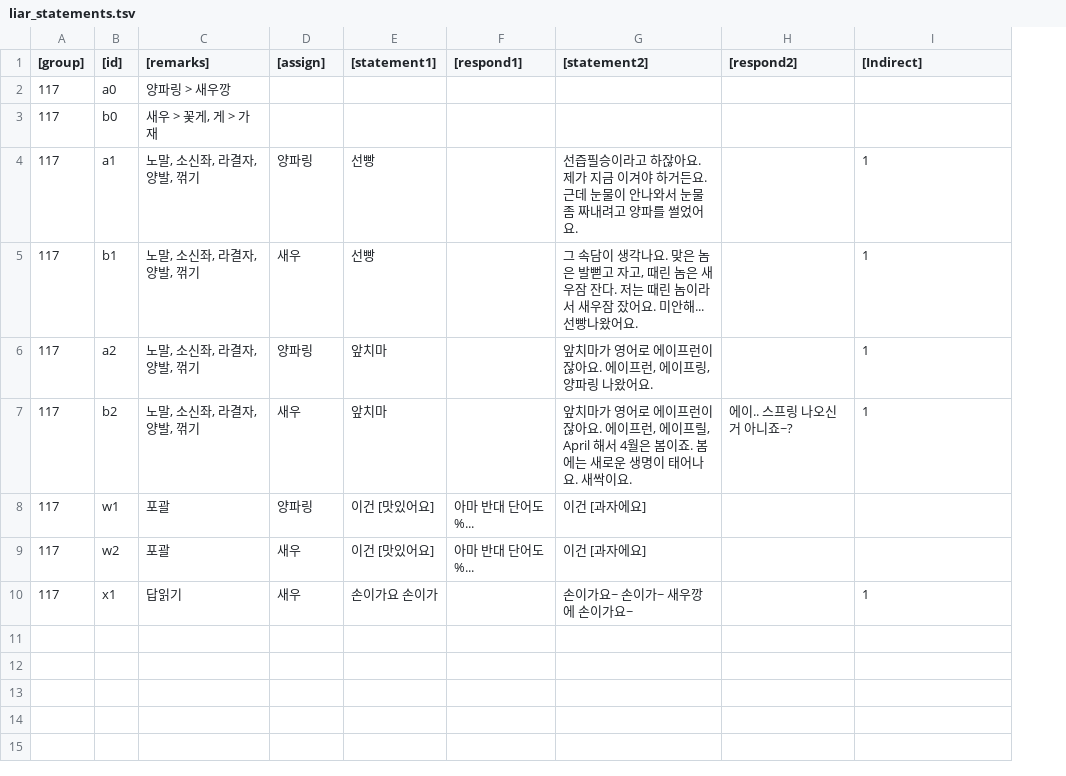
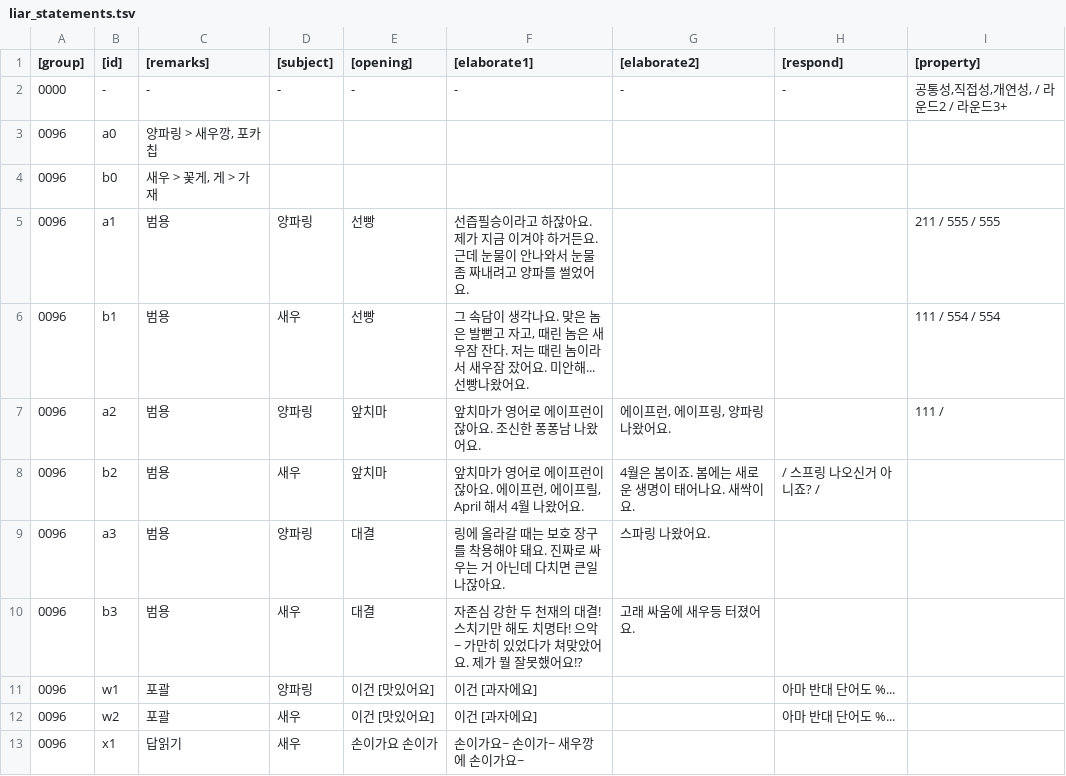
Before and after one commit to merleau42/public, a TSV file: 프로젝트/게임/바닐라JS/카츄/liar_statements.tsv, drawn as a sheet; removed rows and columns are numbered as before the commit, all else as after; the diff names each change by its address in the sheet, - before the commit and + after, or states it on an @@ line.

```diff
--- a/프로젝트/게임/바닐라JS/카츄/liar_statements.tsv
+++ b/프로젝트/게임/바닐라JS/카츄/liar_statements.tsv
-column F ([respond1]), rows 8-9: 아마 반대 단어도 %... | 아마 반대 단어도 %...
+column G ([elaborate2]), rows 7-8: 에이프런, 에이프링, 양파링 나왔어요. | 4월은 봄이죠. 봄에는 새로운 생명이 태어나요. 새싹이요.
-D1: [assign]
+D1: [subject]
-E1: [statement1]
+E1: [opening]
-F1: [statement2]
+F1: [elaborate1]
-H1: [respond2]
+H1: [respond]
-I1: [Indirect]
+I1: [property]
+row 2: 0000 | - | - | - | - | - | - | - | 공통성,직접성,개연성, / 라운드2 / 라운드3+
-A3:A8 ([group]): 117
+A3:A8 ([group]): 0096
-C3 ([remarks]): 양파링 > 새우깡
+C3 ([remarks]): 양파링 > 새우깡, 포카칩
-C5:C8 ([remarks]): 노말, 소신좌, 라결자, 양발, 꺾기
+C5:C8 ([remarks]): 범용
-I5 ([property]): 1
+I5 ([property]): 211 / 555 / 555
-I6 ([property]): 1
+I6 ([property]): 111 / 554 / 554
-F7 ([elaborate1]): 앞치마가 영어로 에이프런이잖아요. 에이프런, 에이프링, 양파링 나왔어요.
+F7 ([elaborate1]): 앞치마가 영어로 에이프런이잖아요. 조신한 퐁퐁남 나왔어요.
-I7 ([property]): 1
+I7 ([property]): 111 /
-F8 ([elaborate1]): …서 4월은 봄이죠. 봄에는 새로운 생명이 태어나요. 새싹이요.
+F8 ([elaborate1]): …서 4월 나왔어요.
-H8 ([respond]): 에이.. 스프링 나오신거 아니죠~?
+H8 ([respond]): / 스프링 나오신거 아니죠? /
-I8 ([property]): 1
+I8 ([property]): (empty)
+row 9: 0096 | a3 | 범용 | 양파링 | 대결 | 링에 올라갈 때는 보호 장구를 착용해야 돼요. 진짜로 싸우는 거 아닌데 다치면 큰일 나잖아요. | 스파링 나왔어요.
+row 10: 0096 | b3 | 범용 | 새우 | 대결 | 자존심 강한 두 천재의 대결! 스치기만 해도 치명타! 으악~ 가만히 있었다가 쳐맞았어요. 제가 뭘 잘못했어요!? | 고래 싸움에 새우등 터졌어요.
-A11:A13 ([group]): 117
+A11:A13 ([group]): 0096
-H11:H12 ([respond]): (empty)
+H11:H12 ([respond]): 아마 반대 단어도 %...
-I13 ([property]): 1
+I13 ([property]): (empty)
```
Also changed, not shown: 프로젝트/게임/바닐라JS/카츄/liar_words.tsv, 10 other files.
